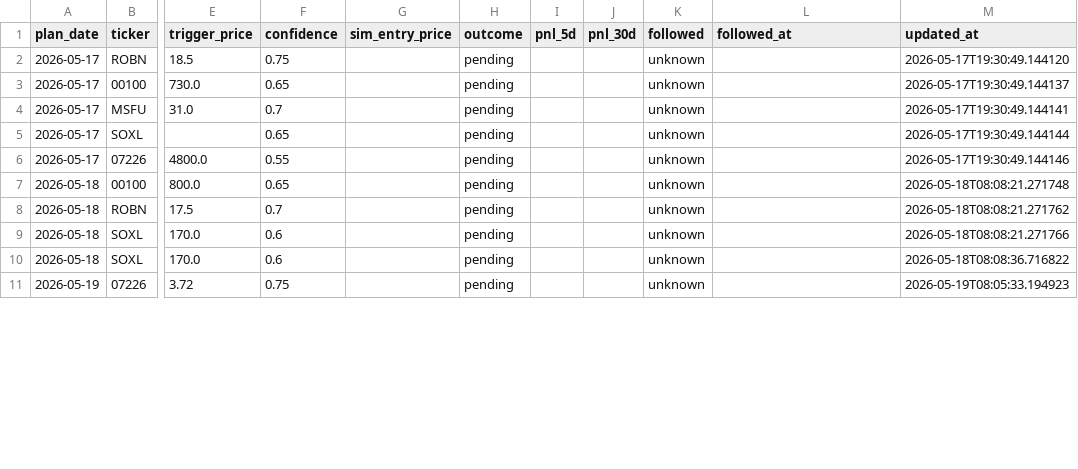
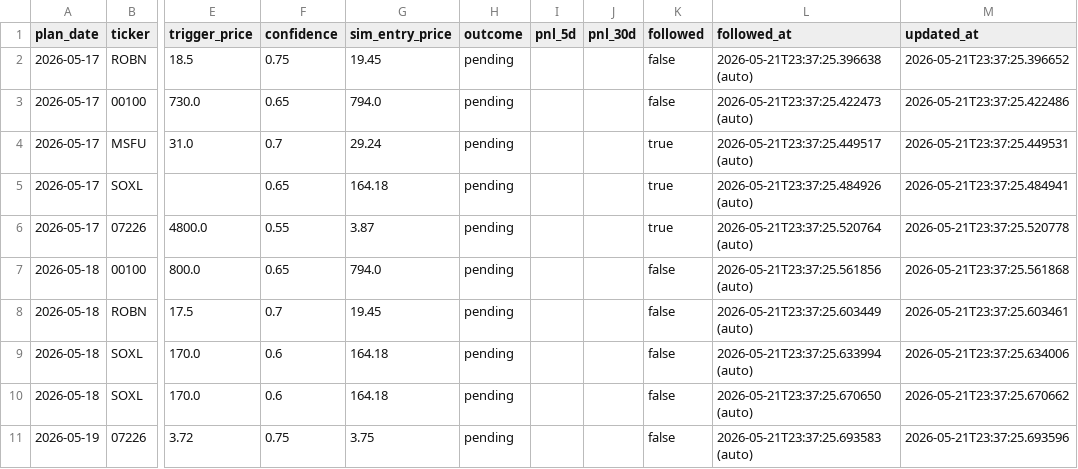
Before and after one commit to KCNyu/clawstock, a CSV file: memory/calibration.csv, drawn as a sheet; only a part is shown, gaps mark what is left out; the diff covers the shown part only; the diff names each change by its address in the sheet, - before the commit and + after, or states it on an @@ line.

```diff
--- a/memory/calibration.csv
+++ b/memory/calibration.csv
-G2 (sim_entry_price): (empty)
+G2 (sim_entry_price): 19.45
-K2:K3 (followed): unknown
+K2:K3 (followed): false
-L2 (followed_at): (empty)
+L2 (followed_at): 2026-05-21T23:37:25.396638 (auto)
-M2 (updated_at): 2026-05-17T19:30:49.144120
+M2 (updated_at): 2026-05-21T23:37:25.396652
-G3 (sim_entry_price): (empty)
+G3 (sim_entry_price): 794.0
-L3 (followed_at): (empty)
+L3 (followed_at): 2026-05-21T23:37:25.422473 (auto)
-M3 (updated_at): 2026-05-17T19:30:49.144137
+M3 (updated_at): 2026-05-21T23:37:25.422486
-G4 (sim_entry_price): (empty)
+G4 (sim_entry_price): 29.24
-K4:K6 (followed): unknown
+K4:K6 (followed): true
-L4 (followed_at): (empty)
+L4 (followed_at): 2026-05-21T23:37:25.449517 (auto)
-M4 (updated_at): 2026-05-17T19:30:49.144141
+M4 (updated_at): 2026-05-21T23:37:25.449531
-G5 (sim_entry_price): (empty)
+G5 (sim_entry_price): 164.18
-L5 (followed_at): (empty)
+L5 (followed_at): 2026-05-21T23:37:25.484926 (auto)
-M5 (updated_at): 2026-05-17T19:30:49.144144
+M5 (updated_at): 2026-05-21T23:37:25.484941
-G6 (sim_entry_price): (empty)
+G6 (sim_entry_price): 3.87
-L6 (followed_at): (empty)
+L6 (followed_at): 2026-05-21T23:37:25.520764 (auto)
-M6 (updated_at): 2026-05-17T19:30:49.144146
+M6 (updated_at): 2026-05-21T23:37:25.520778
-G7 (sim_entry_price): (empty)
+G7 (sim_entry_price): 794.0
-K7:K11 (followed): unknown
+K7:K11 (followed): false
-L7 (followed_at): (empty)
+L7 (followed_at): 2026-05-21T23:37:25.561856 (auto)
-M7 (updated_at): 2026-05-18T08:08:21.271748
+M7 (updated_at): 2026-05-21T23:37:25.561868
-G8 (sim_entry_price): (empty)
+G8 (sim_entry_price): 19.45
-L8 (followed_at): (empty)
+L8 (followed_at): 2026-05-21T23:37:25.603449 (auto)
-M8 (updated_at): 2026-05-18T08:08:21.271762
+M8 (updated_at): 2026-05-21T23:37:25.603461
-G9:G10 (sim_entry_price): (empty)
+G9:G10 (sim_entry_price): 164.18
-L9 (followed_at): (empty)
+L9 (followed_at): 2026-05-21T23:37:25.633994 (auto)
-M9 (updated_at): 2026-05-18T08:08:21.271766
+M9 (updated_at): 2026-05-21T23:37:25.634006
-L10 (followed_at): (empty)
+L10 (followed_at): 2026-05-21T23:37:25.670650 (auto)
-M10 (updated_at): 2026-05-18T08:08:36.716822
+M10 (updated_at): 2026-05-21T23:37:25.670662
-G11 (sim_entry_price): (empty)
+G11 (sim_entry_price): 3.75
-L11 (followed_at): (empty)
+L11 (followed_at): 2026-05-21T23:37:25.693583 (auto)
-M11 (updated_at): 2026-05-19T08:05:33.194923
+M11 (updated_at): 2026-05-21T23:37:25.693596
```
Also changed, not shown: 34 edited cells elsewhere in this file, 2 other files.
